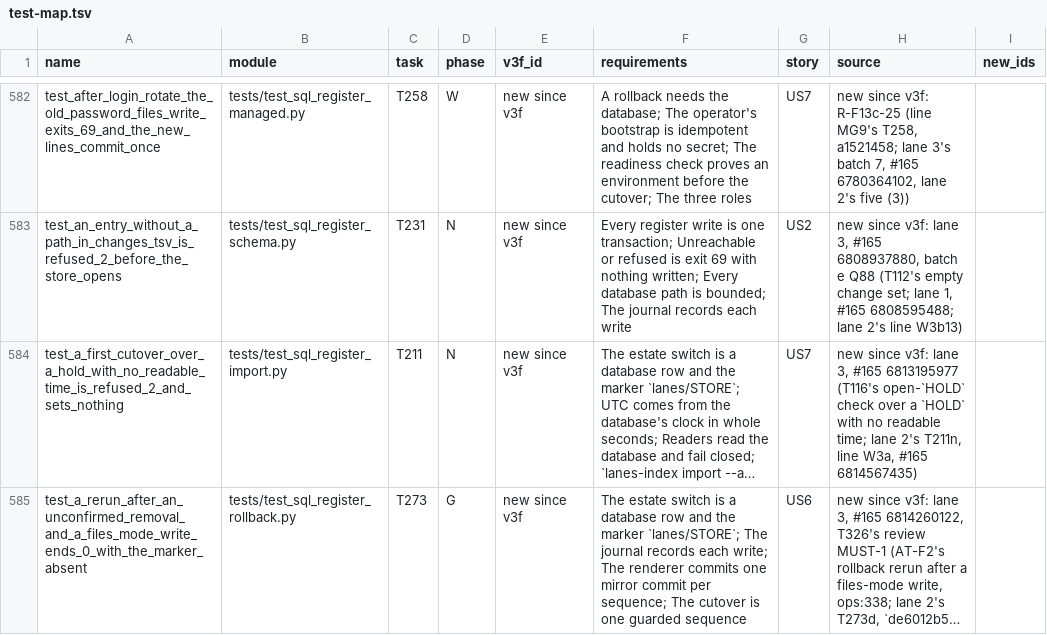
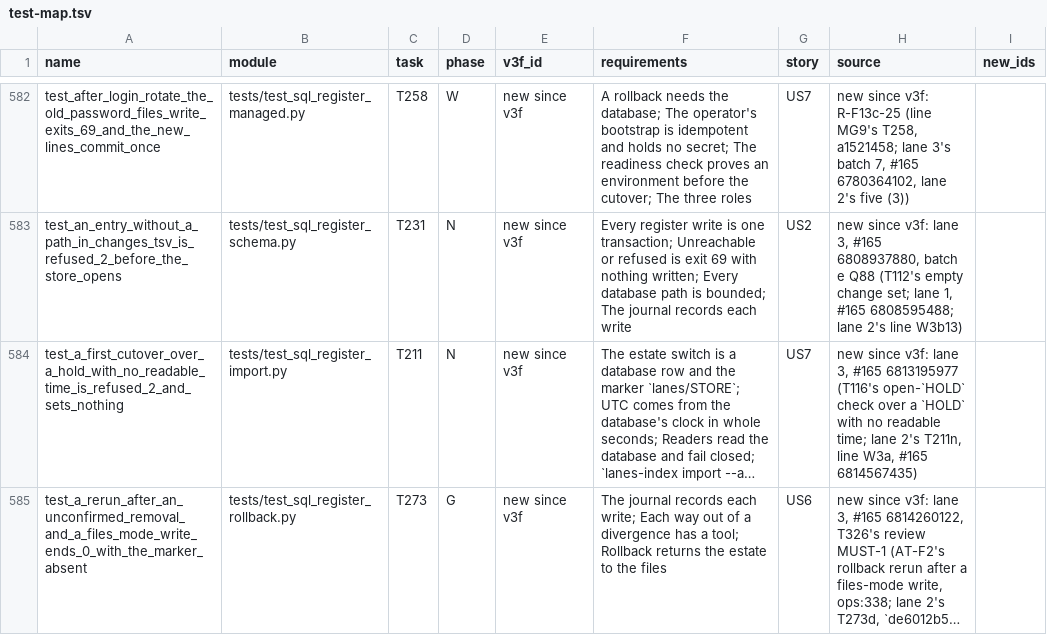
Before and after one commit to opensoft/openRepoTools-spec, a TSV file: specs/007-sql-register/test-map.tsv, drawn as a sheet; only a part is shown, gaps mark what is left out; long unchanged cells end in …; the diff names each change by its address in the sheet, - before the commit and + after, or states it on an @@ line.

```diff
--- a/specs/007-sql-register/test-map.tsv
+++ b/specs/007-sql-register/test-map.tsv
-F585 (requirements): The estate switch is a database row and the marker `lanes/STORE`; The journal records each write; The renderer commits one mirror commit per sequence; The cutover is one guarded sequence
+F585 (requirements): The journal records each write; Each way out of a divergence has a tool; Rollback returns the estate to the files
```
Also changed, not shown: 1 other file.
